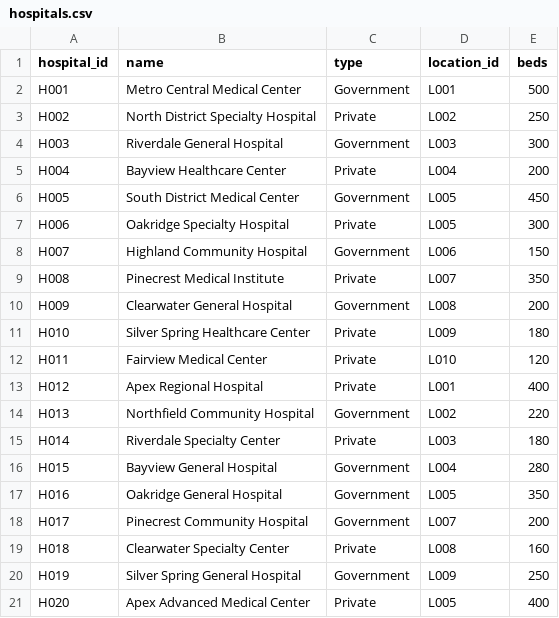
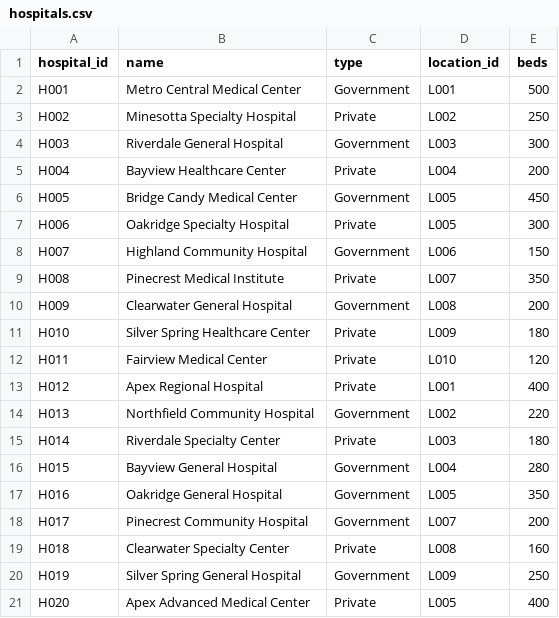
Before and after one commit to sydelendure/healthcare-knowledge-graph-assistant, a CSV file: data/hospitals.csv, drawn as a sheet.

```diff
--- a/data/hospitals.csv
+++ b/data/hospitals.csv
@@ -2,6 +2,6 @@ hospital_id,name,type,location_id,beds
 H001,Metro Central Medical Center,Government,L001,500
-H002,North District Specialty Hospital,Private,L002,250
+H002,Minesotta Specialty Hospital,Private,L002,250
 H003,Riverdale General Hospital,Government,L003,300
 H004,Bayview Healthcare Center,Private,L004,200
-H005,South District Medical Center,Government,L005,450
+H005,Bridge Candy Medical Center,Government,L005,450
 H006,Oakridge Specialty Hospital,Private,L005,300
```
Also changed, not shown: 3 other files.
